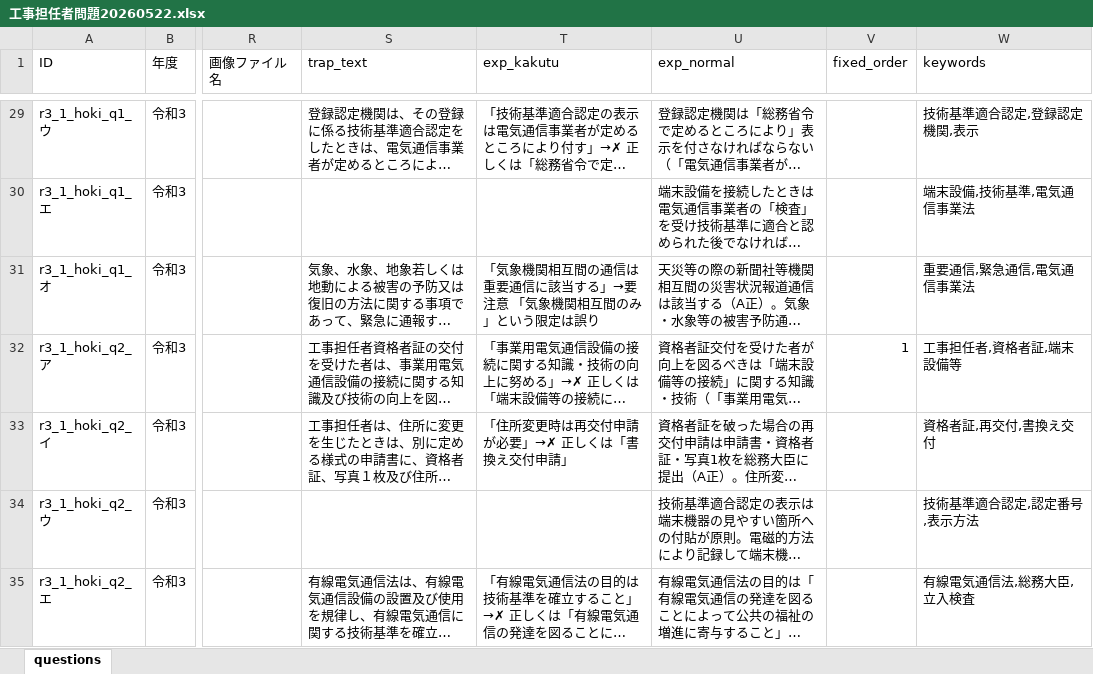
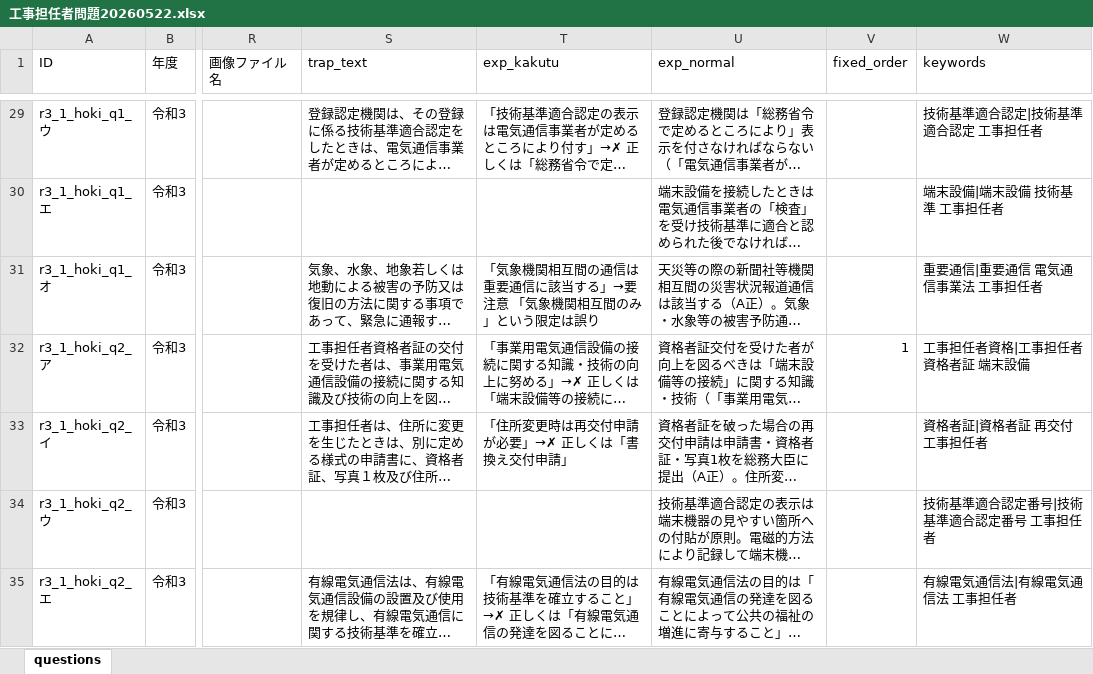
Before and after one commit to izamu246/ko-tan-quiz, an Excel workbook: 工事担任者問題20260522.xlsx, sheet questions, drawn as a sheet; only a part is shown, gaps mark what is left out; long unchanged cells end in …; values as stored, in another font and other column widths than the file's, no borders; the diff covers the shown part only; the diff names each change by its address in the sheet, - before the commit and + after, or states it on an @@ line.

```diff
--- a/工事担任者問題20260522.xlsx (sheet questions)
+++ b/工事担任者問題20260522.xlsx (sheet questions)
-W29 (keywords): 技術基準適合認定,登録認定機関,表示
+W29 (keywords): 技術基準適合認定|技術基準適合認定 工事担任者
-W30 (keywords): 端末設備,技術基準,電気通信事業法
+W30 (keywords): 端末設備|端末設備 技術基準 工事担任者
-W31 (keywords): 重要通信,緊急通信,電気通信事業法
+W31 (keywords): 重要通信|重要通信 電気通信事業法 工事担任者
-W32 (keywords): 工事担任者,資格者証,端末設備等
+W32 (keywords): 工事担任者資格|工事担任者 資格者証 端末設備
-W33 (keywords): 資格者証,再交付,書換え交付
+W33 (keywords): 資格者証|資格者証 再交付 工事担任者
-W34 (keywords): 技術基準適合認定,認定番号,表示方法
+W34 (keywords): 技術基準適合認定番号|技術基準適合認定番号 工事担任者
-W35 (keywords): 有線電気通信法,総務大臣,立入検査
+W35 (keywords): 有線電気通信法|有線電気通信法 工事担任者
```
Also changed, not shown: 493 edited cells elsewhere in this sheet.
